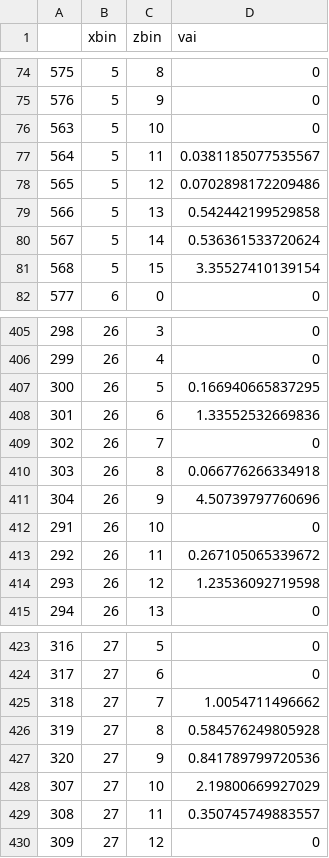
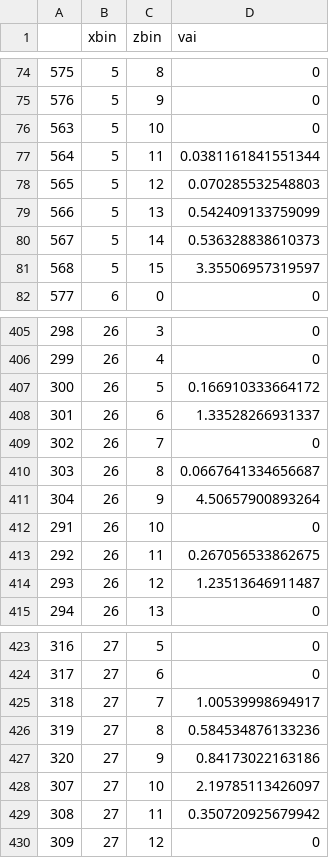
Before and after one commit to atkinsjeff/forestr, a CSV file: vignettes/output/_output_hit_matrix.csv (was output/osbs_output_hit_matrix.csv), drawn as a sheet; only a part is shown, gaps mark what is left out; the diff covers the shown part only.

```diff
--- a/output/osbs_output_hit_matrix.csv
+++ b/vignettes/output/_output_hit_matrix.csv
@@ -76,7 +76,7 @@
 "563",5,10,0
-"564",5,11,0.0381185077535567
-"565",5,12,0.0702898172209486
-"566",5,13,0.542442199529858
-"567",5,14,0.536361533720624
-"568",5,15,3.35527410139154
+"564",5,11,0.0381161841551344
+"565",5,12,0.070285532548803
+"566",5,13,0.542409133759099
+"567",5,14,0.536328838610373
+"568",5,15,3.35506957319597
 "577",6,0,0
@@ -406,10 +406,10 @@
 "299",26,4,0
-"300",26,5,0.166940665837295
-"301",26,6,1.33552532669836
+"300",26,5,0.166910333664172
+"301",26,6,1.33528266931337
 "302",26,7,0
-"303",26,8,0.066776266334918
-"304",26,9,4.50739797760696
+"303",26,8,0.0667641334656687
+"304",26,9,4.50657900893264
 "291",26,10,0
-"292",26,11,0.267105065339672
-"293",26,12,1.23536092719598
+"292",26,11,0.267056533862675
+"293",26,12,1.23513646911487
 "294",26,13,0
@@ -424,7 +424,7 @@
 "317",27,6,0
-"318",27,7,1.0054711496662
-"319",27,8,0.584576249805928
-"320",27,9,0.841789799720536
-"307",27,10,2.19800669927029
-"308",27,11,0.350745749883557
+"318",27,7,1.00539998694917
+"319",27,8,0.584534876133236
+"320",27,9,0.84173022163186
+"307",27,10,2.19785113426097
+"308",27,11,0.350720925679942
 "309",27,12,0
```
Also changed, not shown: 24 edited cells elsewhere in this file, 22 other files.
